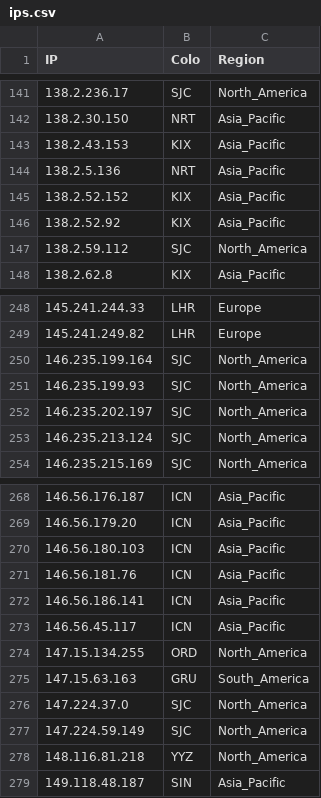
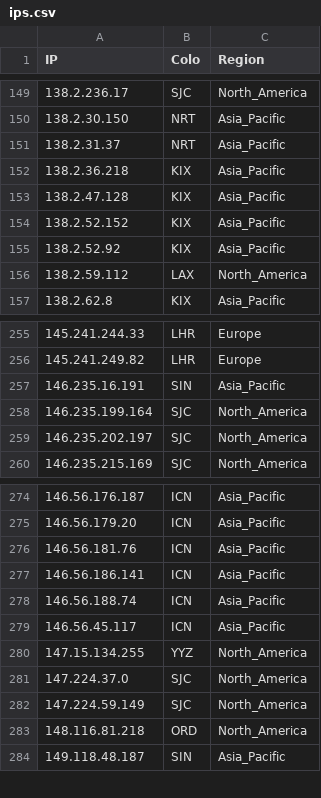
Before and after one commit to whggo/proxyip-tracker, a CSV file: result/ips.csv, drawn as a sheet; only a part is shown, gaps mark what is left out; the diff covers the shown part only.

```diff
--- a/result/ips.csv
+++ b/result/ips.csv
@@ -142,7 +150,8 @@ IP,Colo,Region
 138.2.30.150,NRT,Asia_Pacific
-138.2.43.153,KIX,Asia_Pacific
-138.2.5.136,NRT,Asia_Pacific
+138.2.31.37,NRT,Asia_Pacific
+138.2.36.218,KIX,Asia_Pacific
+138.2.47.128,KIX,Asia_Pacific
 138.2.52.152,KIX,Asia_Pacific
 138.2.52.92,KIX,Asia_Pacific
-138.2.59.112,SJC,North_America
+138.2.59.112,LAX,North_America
 138.2.62.8,KIX,Asia_Pacific
@@ -249,6 +256,5 @@ IP,Colo,Region
 145.241.249.82,LHR,Europe
+146.235.16.191,SIN,Asia_Pacific
 146.235.199.164,SJC,North_America
-146.235.199.93,SJC,North_America
 146.235.202.197,SJC,North_America
-146.235.213.124,SJC,North_America
 146.235.215.169,SJC,North_America
@@ -269,11 +275,10 @@ IP,Colo,Region
 146.56.179.20,ICN,Asia_Pacific
-146.56.180.103,ICN,Asia_Pacific
 146.56.181.76,ICN,Asia_Pacific
 146.56.186.141,ICN,Asia_Pacific
+146.56.188.74,ICN,Asia_Pacific
 146.56.45.117,ICN,Asia_Pacific
-147.15.134.255,ORD,North_America
-147.15.63.163,GRU,South_America
+147.15.134.255,YYZ,North_America
 147.224.37.0,SJC,North_America
 147.224.59.149,SJC,North_America
-148.116.81.218,YYZ,North_America
+148.116.81.218,ORD,North_America
 149.118.48.187,SIN,Asia_Pacific
```
Also changed, not shown: 22 added rows, 21 removed rows and 18 edited cells elsewhere in this file, result/tested-ips.csv, 1 other file.
